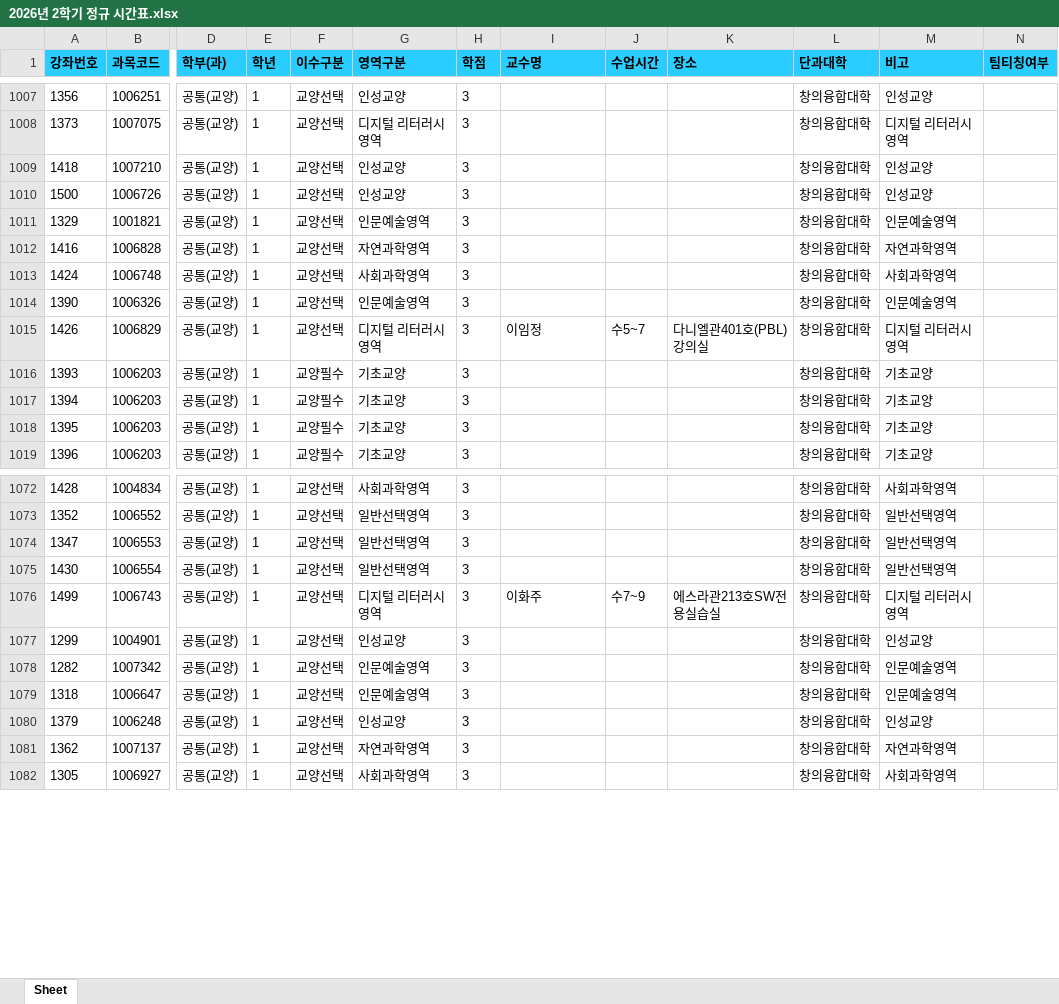
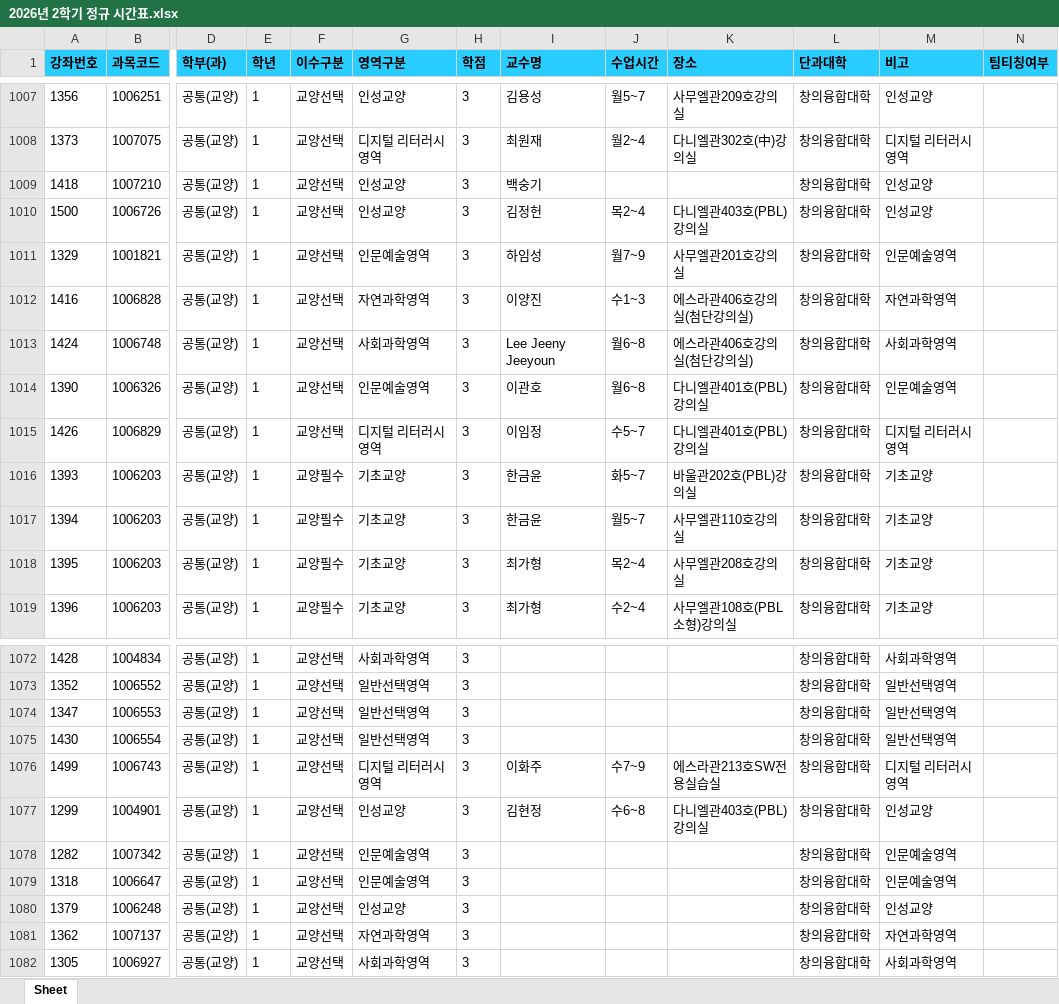
Before and after one commit to syu-kr/lecture.syu.kr-everytime, an Excel workbook: data/2026년 2학기 정규 시간표.xlsx, sheet Sheet, drawn as a sheet; only a part is shown, gaps mark what is left out; values as stored, in another font and other column widths than the file's, no borders; the diff covers the shown part only; the diff names each change by its address in the sheet, - before the commit and + after, or states it on an @@ line.

```diff
--- a/data/2026년 2학기 정규 시간표.xlsx (sheet Sheet)
+++ b/data/2026년 2학기 정규 시간표.xlsx (sheet Sheet)
-I1007 (교수명): (empty)
+I1007 (교수명): 김용성
-J1007 (수업시간): (empty)
+J1007 (수업시간): 월5~7
-K1007 (장소): (empty)
+K1007 (장소): 사무엘관209호강의실
-I1008 (교수명): (empty)
+I1008 (교수명): 최원재
-J1008 (수업시간): (empty)
+J1008 (수업시간): 월2~4
-K1008 (장소): (empty)
+K1008 (장소): 다니엘관302호(中)강의실
-I1009 (교수명): (empty)
+I1009 (교수명): 백숭기
-I1010 (교수명): (empty)
+I1010 (교수명): 김정헌
-J1010 (수업시간): (empty)
+J1010 (수업시간): 목2~4
-K1010 (장소): (empty)
+K1010 (장소): 다니엘관403호(PBL)강의실
-I1011 (교수명): (empty)
+I1011 (교수명): 하임성
-J1011 (수업시간): (empty)
+J1011 (수업시간): 월7~9
-K1011 (장소): (empty)
+K1011 (장소): 사무엘관201호강의실
-I1012 (교수명): (empty)
+I1012 (교수명): 이양진
-J1012 (수업시간): (empty)
+J1012 (수업시간): 수1~3
-K1012:K1013 (장소): (empty)
+K1012:K1013 (장소): 에스라관406호강의실(첨단강의실)
-I1013 (교수명): (empty)
+I1013 (교수명): Lee Jeeny Jeeyoun
-J1013:J1014 (수업시간): (empty)
+J1013:J1014 (수업시간): 월6~8
-I1014 (교수명): (empty)
+I1014 (교수명): 이관호
-K1014 (장소): (empty)
+K1014 (장소): 다니엘관401호(PBL)강의실
-I1016:I1017 (교수명): (empty)
+I1016:I1017 (교수명): 한금윤
-J1016 (수업시간): (empty)
+J1016 (수업시간): 화5~7
-K1016 (장소): (empty)
+K1016 (장소): 바울관202호(PBL)강의실
-J1017 (수업시간): (empty)
+J1017 (수업시간): 월5~7
-K1017 (장소): (empty)
+K1017 (장소): 사무엘관110호강의실
-I1018:I1019 (교수명): (empty)
+I1018:I1019 (교수명): 최가형
-J1018 (수업시간): (empty)
+J1018 (수업시간): 목2~4
-K1018 (장소): (empty)
+K1018 (장소): 사무엘관208호강의실
-J1019 (수업시간): (empty)
+J1019 (수업시간): 수2~4
-K1019 (장소): (empty)
+K1019 (장소): 사무엘관108호(PBL소형)강의실
-I1077 (교수명): (empty)
+I1077 (교수명): 김현정
-J1077 (수업시간): (empty)
+J1077 (수업시간): 수6~8
-K1077 (장소): (empty)
+K1077 (장소): 다니엘관403호(PBL)강의실
```
Also changed, not shown: 287 edited cells elsewhere in this sheet, 1 other file.
